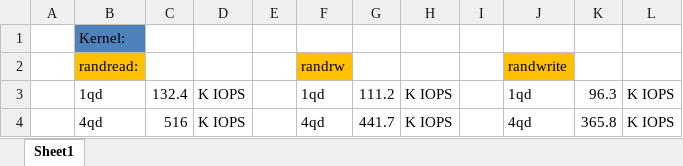
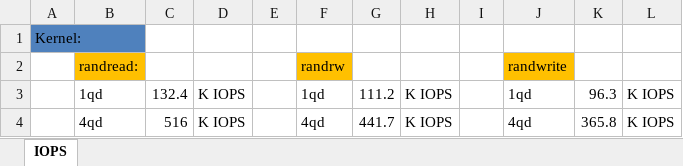
Before and after one commit to wenjunwucool/smart-store, an Excel workbook: result.xlsx, sheet IOPS, drawn as a sheet; only a part is shown; values as stored, in another font and other column widths than the file's, no borders; removed rows and columns are numbered as before the commit, all else as after; the diff covers the shown part only; the diff names each change by its address in the sheet, - before the commit and + after, or states it on an @@ line.

```diff
--- a/result.xlsx (sheet IOPS)
+++ b/result.xlsx (sheet IOPS)
-sheet tab: Sheet1
+sheet tab: IOPS
-row 1:  | Kernel:
+row 1: Kernel:
```
Also changed, not shown: 16 added rows, 2 removed rows and 17 edited cells elsewhere in this sheet.
